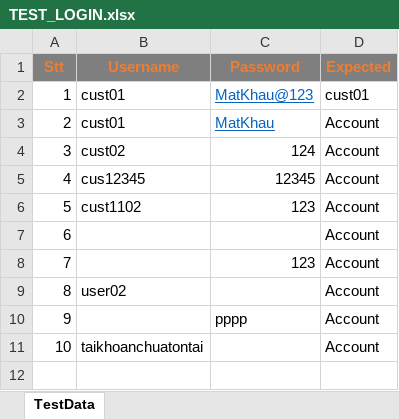
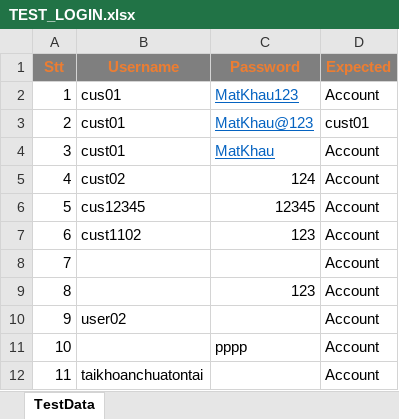
Before and after one commit to nghiatran1304/GodEshop, an Excel workbook: test-resources/data/TEST_LOGIN.xlsx, sheet TestData, drawn as a sheet; values as stored, in another font and other column widths than the file's, no borders; addresses are those after the commit; the diff names each change by its address in the sheet, - before the commit and + after, or states it on an @@ line.

```diff
--- a/test-resources/data/TEST_LOGIN.xlsx (sheet TestData)
+++ b/test-resources/data/TEST_LOGIN.xlsx (sheet TestData)
+row 2: 1 | cus01 | MatKhau123 | Account
@@ column A (Stt) renumbered from row 3 down @@
```
Also changed, not shown: test-resources/data/RESULT_TEST_LOGIN.xlsx, 13 other files.
